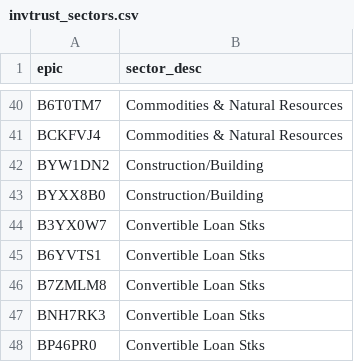
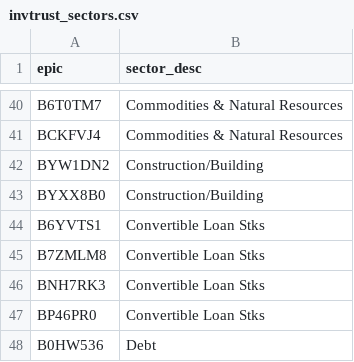
Before and after one commit to KqSMea8/picker, a CSV file: invtrust_sectors.csv, drawn as a sheet; only a part is shown, gaps mark what is left out; the shorter side is filled out with more unchanged rows.

```diff
--- a/invtrust_sectors.csv
+++ b/invtrust_sectors.csv
@@ -43,3 +43,2 @@ BYW1DN2,Construction/Building
 BYXX8B0,Construction/Building
-B3YX0W7,Convertible Loan Stks
 B6YVTS1,Convertible Loan Stks
```
Also changed, not shown: etf_details.csv, etf_sectors.csv, 5 other files.
